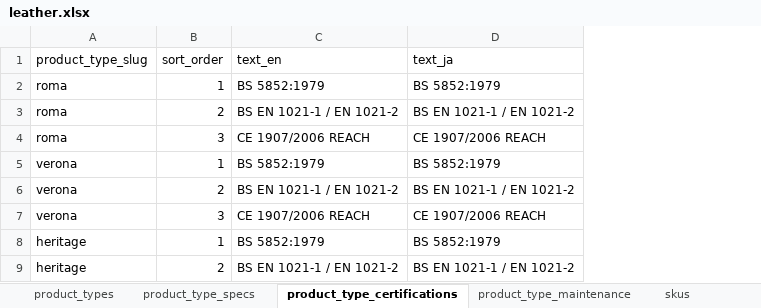
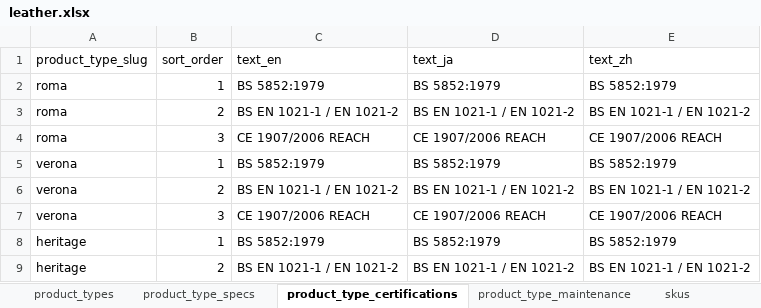
Before and after one commit to Michaelliu0102/camari-japan-website, an Excel workbook: data/import/leather/leather.xlsx, sheet product_type_certifications, drawn as a sheet; only a part is shown; values as stored, in another font and other column widths than the file's, no borders; the diff names each change by its address in the sheet, - before the commit and + after, or states it on an @@ line.

Commit message:
Add Chinese product catalog and Sanity sync

```diff
--- a/data/import/leather/leather.xlsx (sheet product_type_certifications)
+++ b/data/import/leather/leather.xlsx (sheet product_type_certifications)
+column E (text_zh), rows 2-9: BS 5852:1979 | BS EN 1021-1 / EN 1021-2 | CE 1907/2006 REACH | BS 5852:1979 | BS EN 1021-1 / EN 1021-2 | CE 1907/2006 REACH | BS 5852:1979 | BS EN 1021-1 / EN 1021-2
```
Also changed, not shown: sheet product_types, sheet skus, sheet product_type_downloads, sheet product_type_specs, sheet sku_specs, sheet product_type_maintenance, 1 more sheet, data/import/alcantara/alcantara.xlsx, data/import/fabric/fabric.xlsx, 8 other files.
